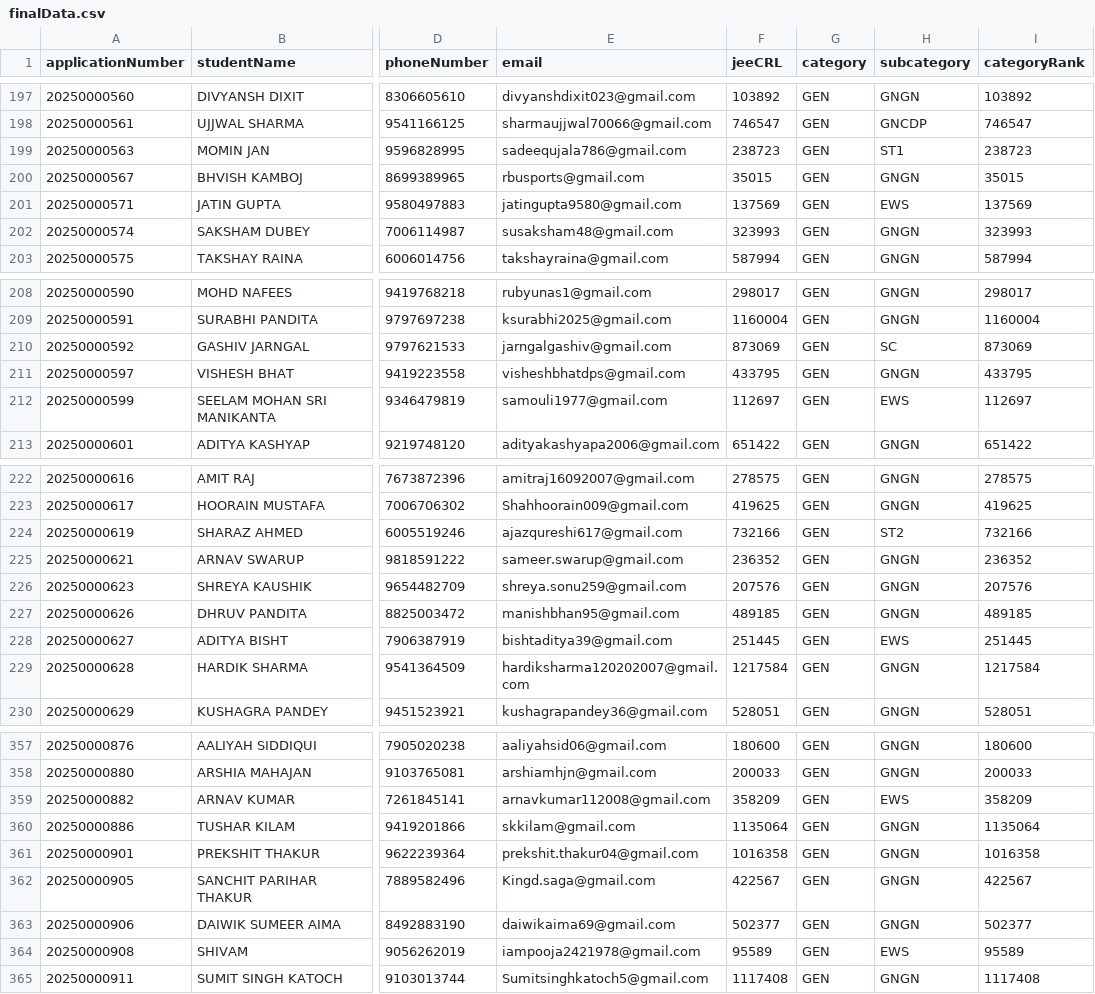
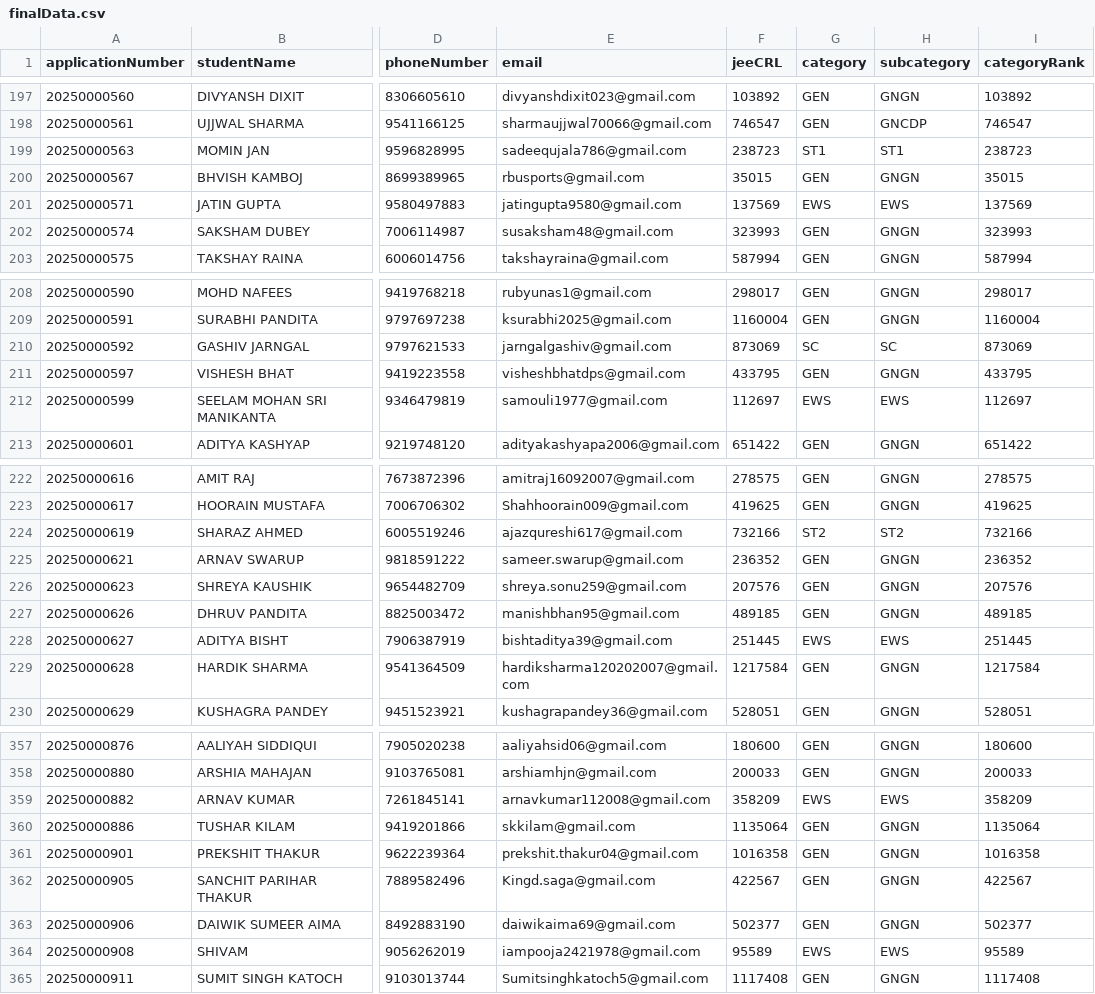
Before and after one commit to SoumitraRai/AdmissionSMVDU, a CSV file: backend/data/finalData.csv, drawn as a sheet; only a part is shown, gaps mark what is left out; the diff covers the shown part only; the diff names each change by its address in the sheet, - before the commit and + after, or states it on an @@ line.

```diff
--- a/backend/data/finalData.csv
+++ b/backend/data/finalData.csv
-G199 (category): GEN
+G199 (category): ST1
-G201 (category): GEN
+G201 (category): EWS
-G210 (category): GEN
+G210 (category): SC
-G212 (category): GEN
+G212 (category): EWS
-G224 (category): GEN
+G224 (category): ST2
-G228 (category): GEN
+G228 (category): EWS
-G359 (category): GEN
+G359 (category): EWS
-G364 (category): GEN
+G364 (category): EWS
```
Also changed, not shown: 40 edited cells elsewhere in this file, 1 other file.
